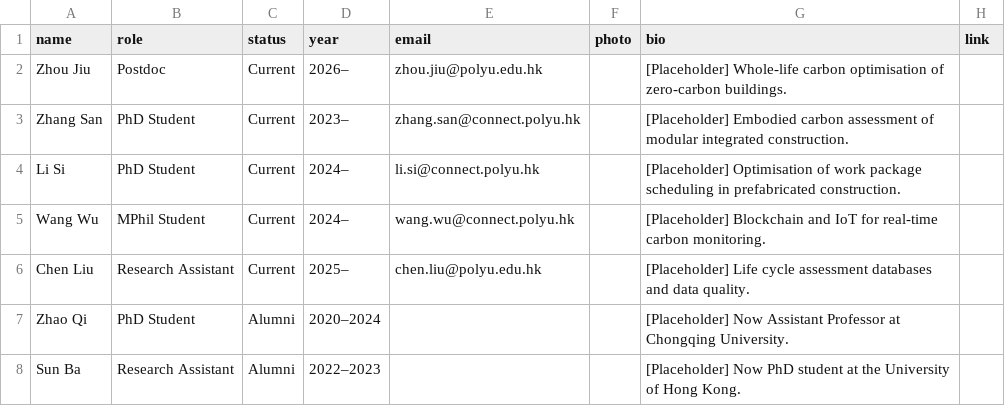
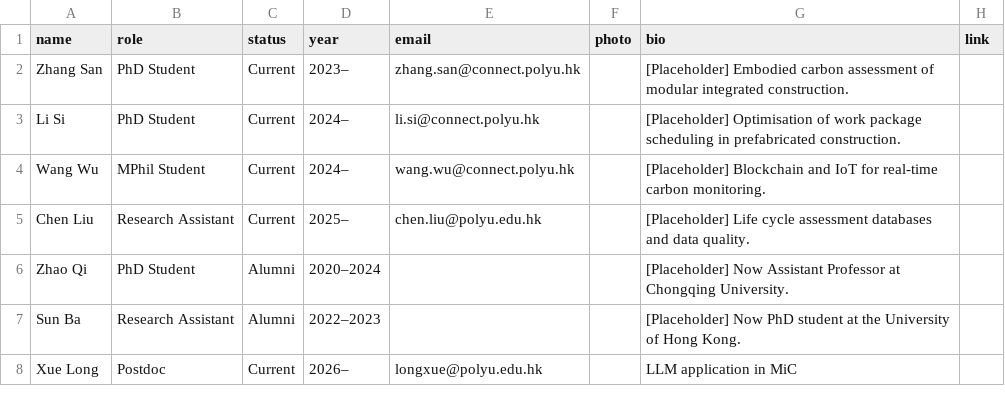
Before and after one commit to EricXue92/teng-web, a CSV file: data/team.csv, drawn as a sheet; removed rows and columns are numbered as before the commit, all else as after; the diff names each change by its address in the sheet, - before the commit and + after, or states it on an @@ line.

```diff
--- a/data/team.csv
+++ b/data/team.csv
-row 2: Zhou Jiu | Postdoc | Current | 2026– | zhou.jiu@polyu.edu.hk |  | [Placeholder] Whole-life carbon optimisation of zero-carbon buildings.
+row 8: Xue Long | Postdoc | Current | 2026– | longxue@polyu.edu.hk |  | LLM application in MiC
```
